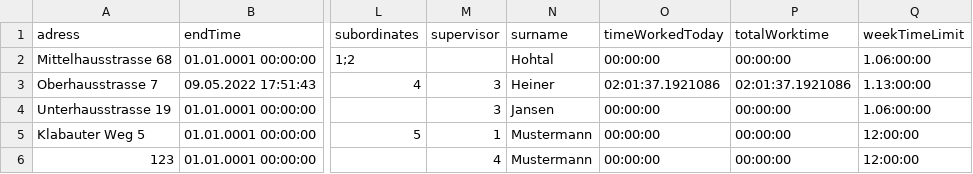
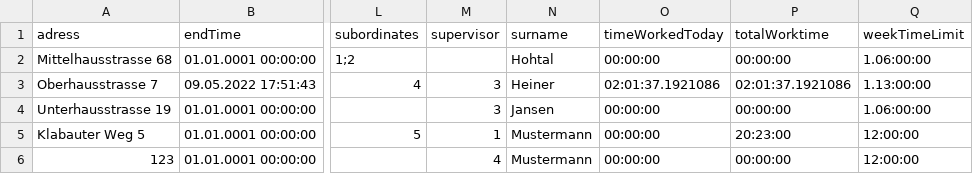
Before and after one commit to leon2225/Mitarbeiterverwaltung, a CSV file: Mitarbeiterverwaltung/data/data.csv, drawn as a sheet; only a part is shown, gaps mark what is left out; the diff names each change by its address in the sheet, - before the commit and + after, or states it on an @@ line.

```diff
--- a/Mitarbeiterverwaltung/data/data.csv
+++ b/Mitarbeiterverwaltung/data/data.csv
-P5 (totalWorktime): 00:00:00
+P5 (totalWorktime): 20:23:00
```
Also changed, not shown: 1 other file.
